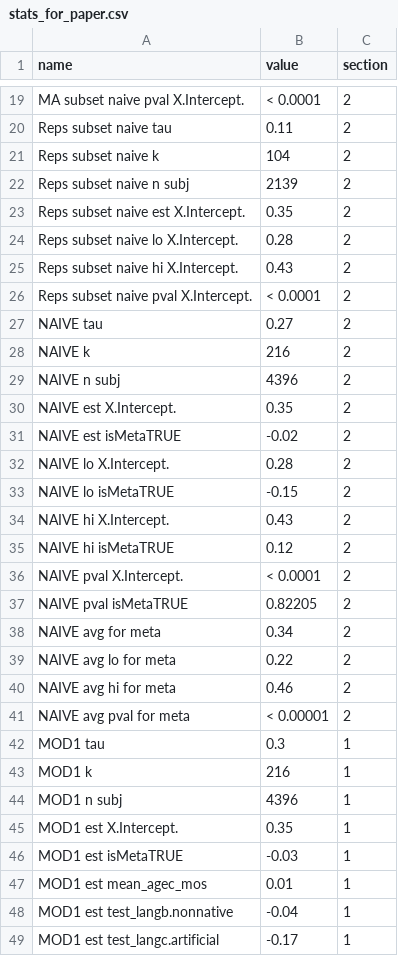
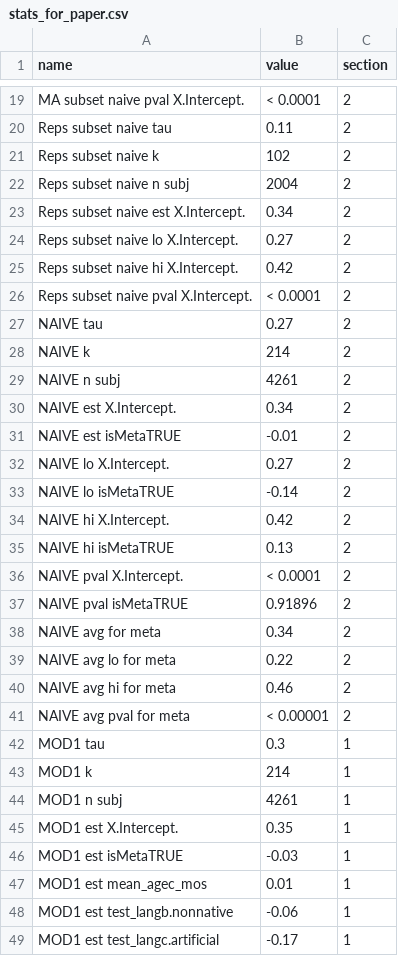
Before and after one commit to christinabergmann/IDSPreference_ManyBabiesMeta, a CSV file: Overleaf/augmented_ma_extended/stats_for_paper.csv, drawn as a sheet; only a part is shown, gaps mark what is left out; the diff covers the shown part only.

```diff
--- a/Overleaf/augmented_ma_extended/stats_for_paper.csv
+++ b/Overleaf/augmented_ma_extended/stats_for_paper.csv
@@ -20,19 +20,19 @@ MA subset naive pval X.Intercept.,< 0.0001,2
 Reps subset naive tau,0.11,2
-Reps subset naive k,104,2
-Reps subset naive n subj,2139,2
-Reps subset naive est X.Intercept.,0.35,2
-Reps subset naive lo X.Intercept.,0.28,2
-Reps subset naive hi X.Intercept.,0.43,2
+Reps subset naive k,102,2
+Reps subset naive n subj,2004,2
+Reps subset naive est X.Intercept.,0.34,2
+Reps subset naive lo X.Intercept.,0.27,2
+Reps subset naive hi X.Intercept.,0.42,2
 Reps subset naive pval X.Intercept.,< 0.0001,2
 NAIVE tau,0.27,2
-NAIVE k,216,2
-NAIVE n subj,4396,2
-NAIVE est X.Intercept.,0.35,2
-NAIVE est isMetaTRUE,-0.02,2
-NAIVE lo X.Intercept.,0.28,2
-NAIVE lo isMetaTRUE,-0.15,2
-NAIVE hi X.Intercept.,0.43,2
-NAIVE hi isMetaTRUE,0.12,2
+NAIVE k,214,2
+NAIVE n subj,4261,2
+NAIVE est X.Intercept.,0.34,2
+NAIVE est isMetaTRUE,-0.01,2
+NAIVE lo X.Intercept.,0.27,2
+NAIVE lo isMetaTRUE,-0.14,2
+NAIVE hi X.Intercept.,0.42,2
+NAIVE hi isMetaTRUE,0.13,2
 NAIVE pval X.Intercept.,< 0.0001,2
-NAIVE pval isMetaTRUE,0.82205,2
+NAIVE pval isMetaTRUE,0.91896,2
 NAIVE avg for meta,0.34,2
@@ -42,4 +42,4 @@ NAIVE avg pval for meta,< 0.00001,2
 MOD1 tau,0.3,1
-MOD1 k,216,1
-MOD1 n subj,4396,1
+MOD1 k,214,1
+MOD1 n subj,4261,1
 MOD1 est X.Intercept.,0.35,1
@@ -47,3 +47,3 @@ MOD1 est isMetaTRUE,-0.03,1
 MOD1 est mean_agec_mos,0.01,1
-MOD1 est test_langb.nonnative,-0.04,1
+MOD1 est test_langb.nonnative,-0.06,1
 MOD1 est test_langc.artificial,-0.17,1
```
Also changed, not shown: 35 added rows and 51 edited cells elsewhere in this file, Overleaf/augmented_ma_extended/table_model_diffs_rounded.csv, results_from_R/results_with_augmented_ma_extended/stats_for_paper.csv, 18 other files.
